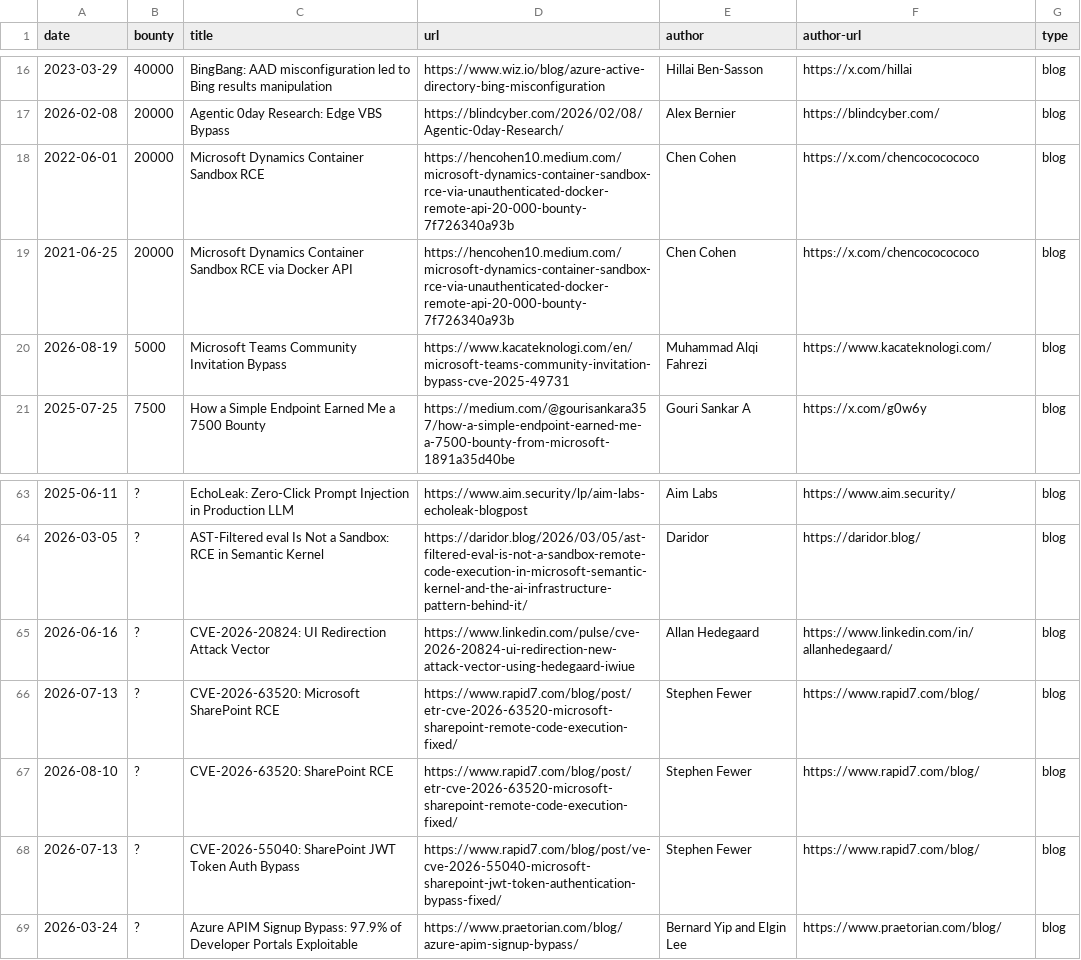
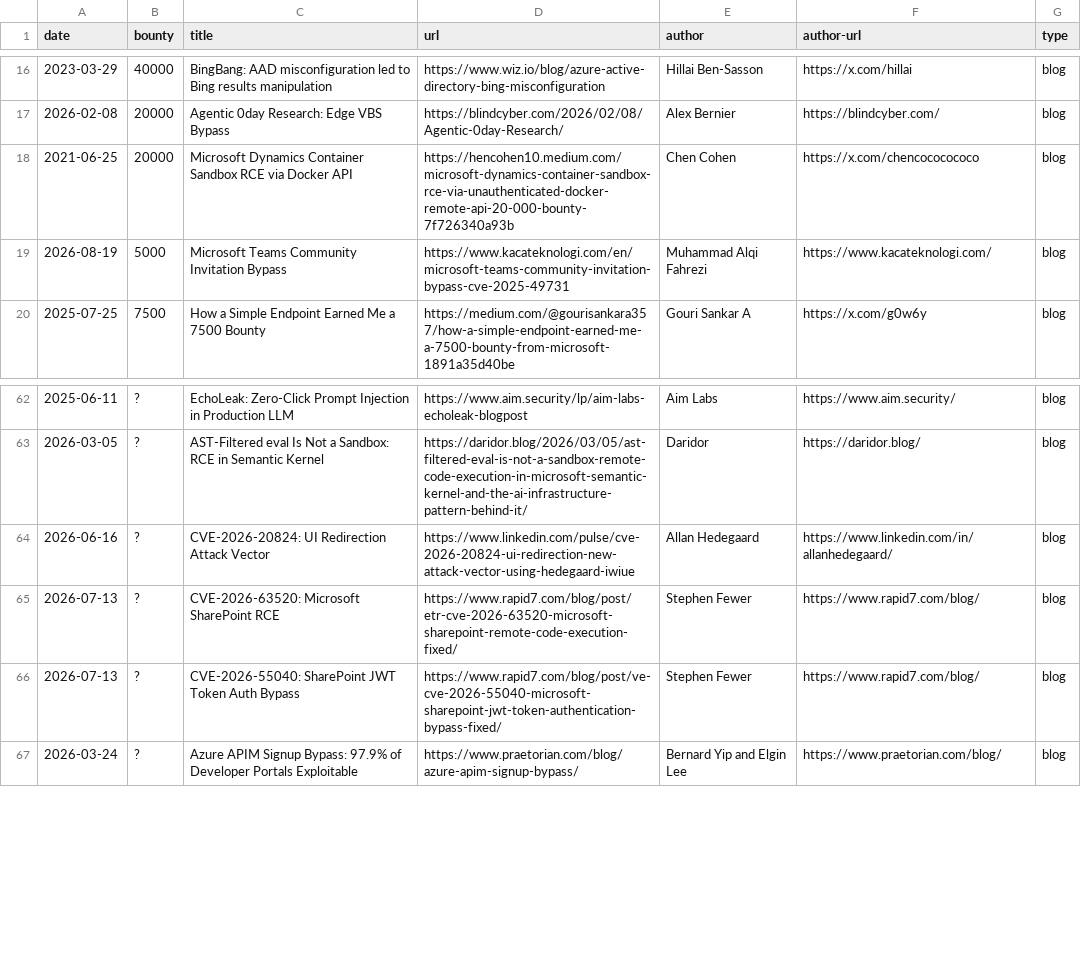
Before and after one commit to iMoon07/Penjelajah-CyberSecurity, a CSV file: References/bug-bounty/microsoft-msrc/sources/writeups.csv, drawn as a sheet; only a part is shown, gaps mark what is left out.

```diff
--- a/References/bug-bounty/microsoft-msrc/sources/writeups.csv
+++ b/References/bug-bounty/microsoft-msrc/sources/writeups.csv
@@ -17,3 +17,2 @@ date,bounty,title,url,author,author-url,type
 2026-02-08,20000,Agentic 0day Research: Edge VBS Bypass,https://blindcyber.com/2026/02/08/Agentic-0day-Research/,Alex Bernier,https://blindcyber.com/,blog
-2022-06-01,20000,Microsoft Dynamics Container Sandbox RCE,https://hencohen10.medium.com/microsoft-dynamics-container-sandbox-rce-via-unauthenticated-docker-remote-api-20-000-bounty-7f726340a93b,Chen Cohen,https://x.com/chencococococo,blog
 2021-06-25,20000,Microsoft Dynamics Container Sandbox RCE via Docker API,https://hencohen10.medium.com/microsoft-dynamics-container-sandbox-rce-via-unauthenticated-docker-remote-api-20-000-bounty-7f726340a93b,Chen Cohen,https://x.com/chencococococo,blog
@@ -66,3 +65,2 @@ date,bounty,title,url,author,author-url,type
 2026-07-13,?,CVE-2026-63520: Microsoft SharePoint RCE,https://www.rapid7.com/blog/post/etr-cve-2026-63520-microsoft-sharepoint-remote-code-execution-fixed/,Stephen Fewer,https://www.rapid7.com/blog/,blog
-2026-08-10,?,CVE-2026-63520: SharePoint RCE,https://www.rapid7.com/blog/post/etr-cve-2026-63520-microsoft-sharepoint-remote-code-execution-fixed/,Stephen Fewer,https://www.rapid7.com/blog/,blog
 2026-07-13,?,CVE-2026-55040: SharePoint JWT Token Auth Bypass,https://www.rapid7.com/blog/post/ve-cve-2026-55040-microsoft-sharepoint-jwt-token-authentication-bypass-fixed/,Stephen Fewer,https://www.rapid7.com/blog/,blog
```
Also changed, not shown: References/bug-bounty/mozilla-firefox/sources/writeups.csv, 20 other files.
